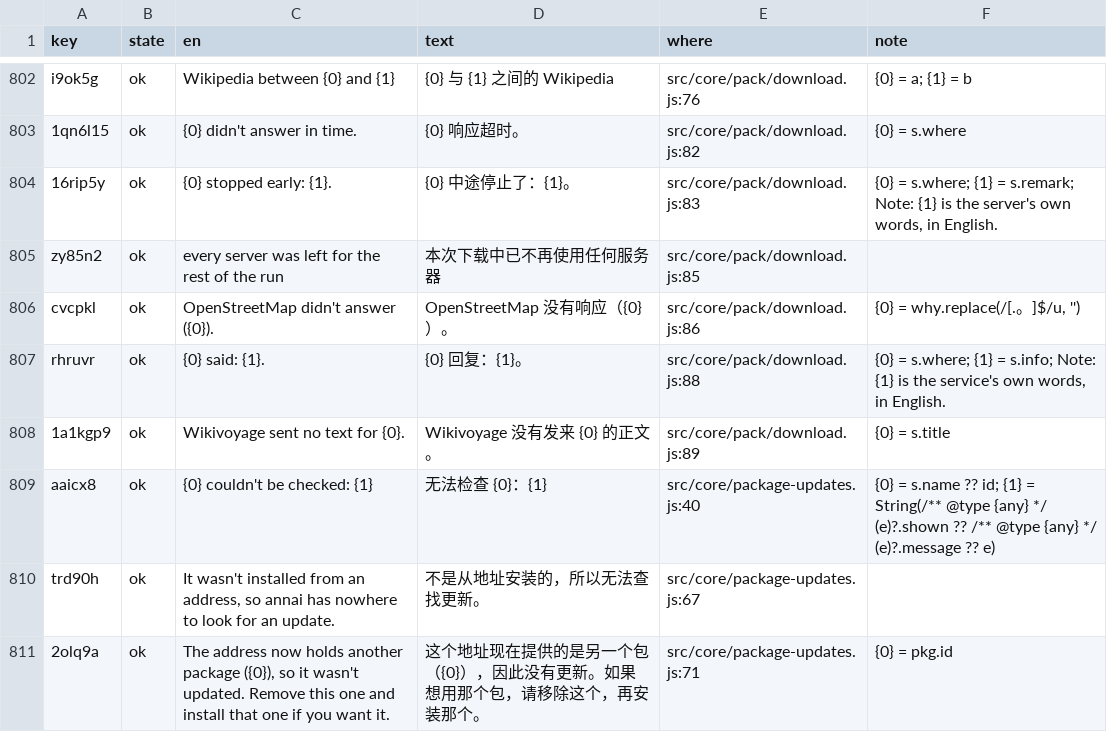
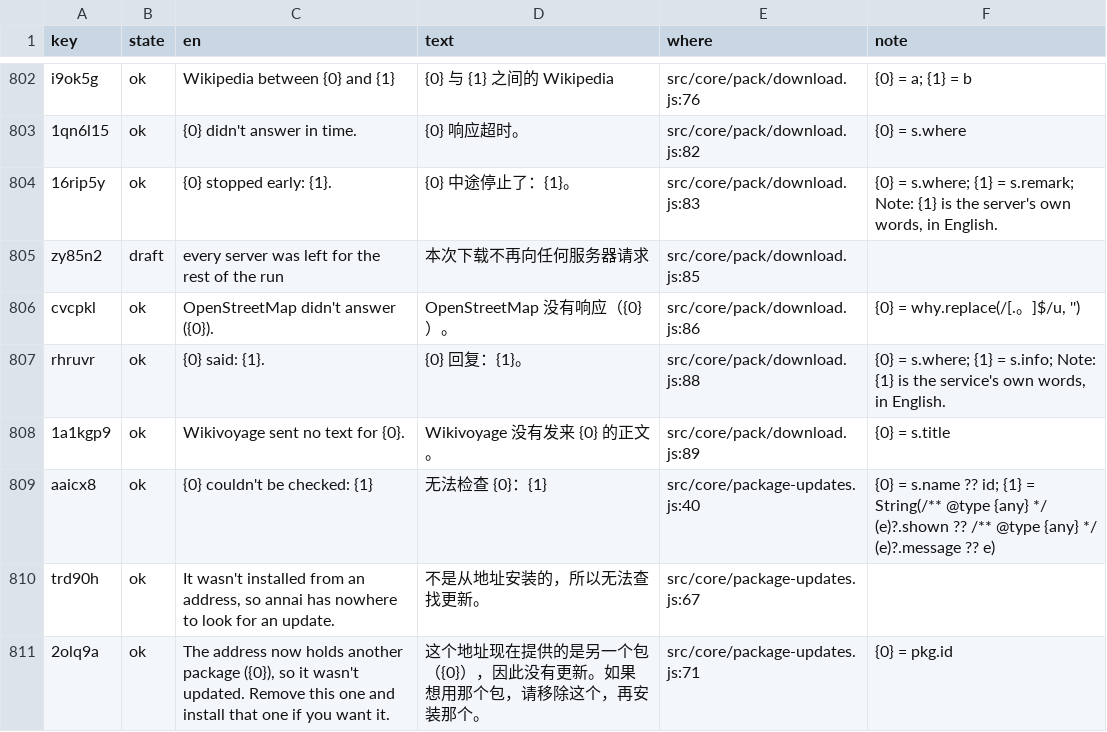
Before and after one commit to annai-guide/annai, a TSV file: l10n/zh-Hans.tsv, drawn as a sheet; only a part is shown, gaps mark what is left out.

```diff
--- a/l10n/zh-Hans.tsv
+++ b/l10n/zh-Hans.tsv
@@ -804,3 +804,3 @@ i9ok5g	ok	Wikipedia between {0} and {1}	{0} 与 {1} 之间的 Wikipedia	src/core
 16rip5y	ok	{0} stopped early: {1}.	{0} 中途停止了：{1}。	src/core/pack/download.js:83	{0} = s.where; {1} = s.remark; Note: {1} is the server's own words, in English.
-zy85n2	ok	every server was left for the rest of the run	本次下载中已不再使用任何服务器	src/core/pack/download.js:85	
+zy85n2	draft	every server was left for the rest of the run	本次下载不再向任何服务器请求	src/core/pack/download.js:85	
 cvcpkl	ok	OpenStreetMap didn't answer ({0}).	OpenStreetMap 没有响应（{0}）。	src/core/pack/download.js:86	{0} = why.replace(/[.。]$/u, '')
```
Also changed, not shown: l10n/ja.tsv, l10n/zh-Hant.tsv, 6 other files.
